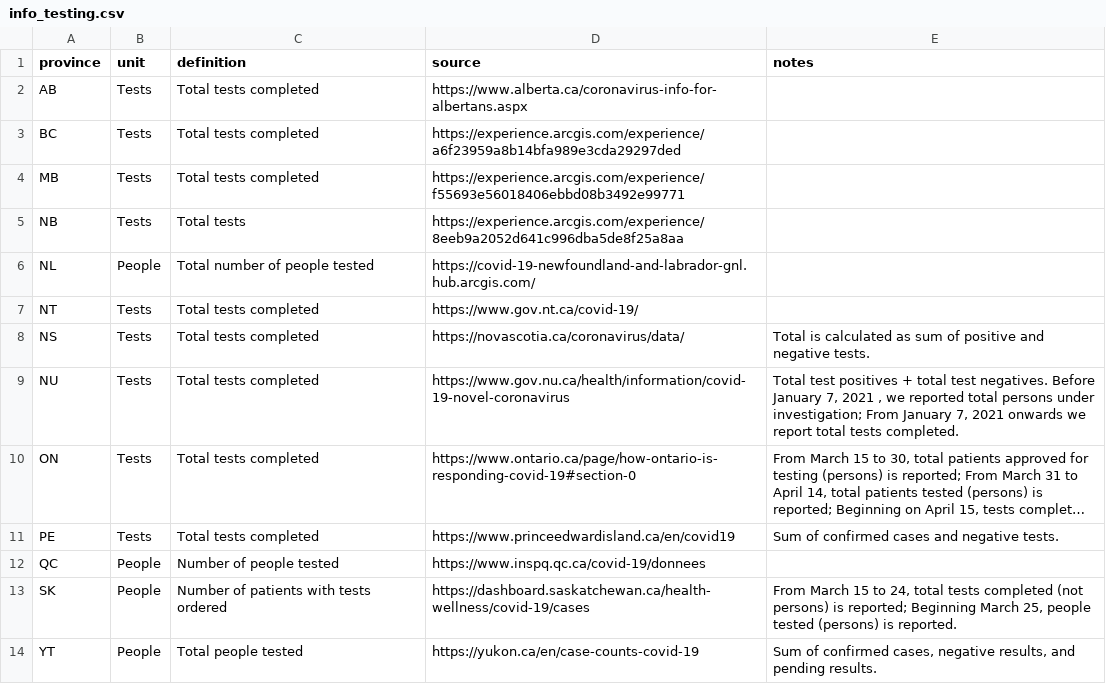
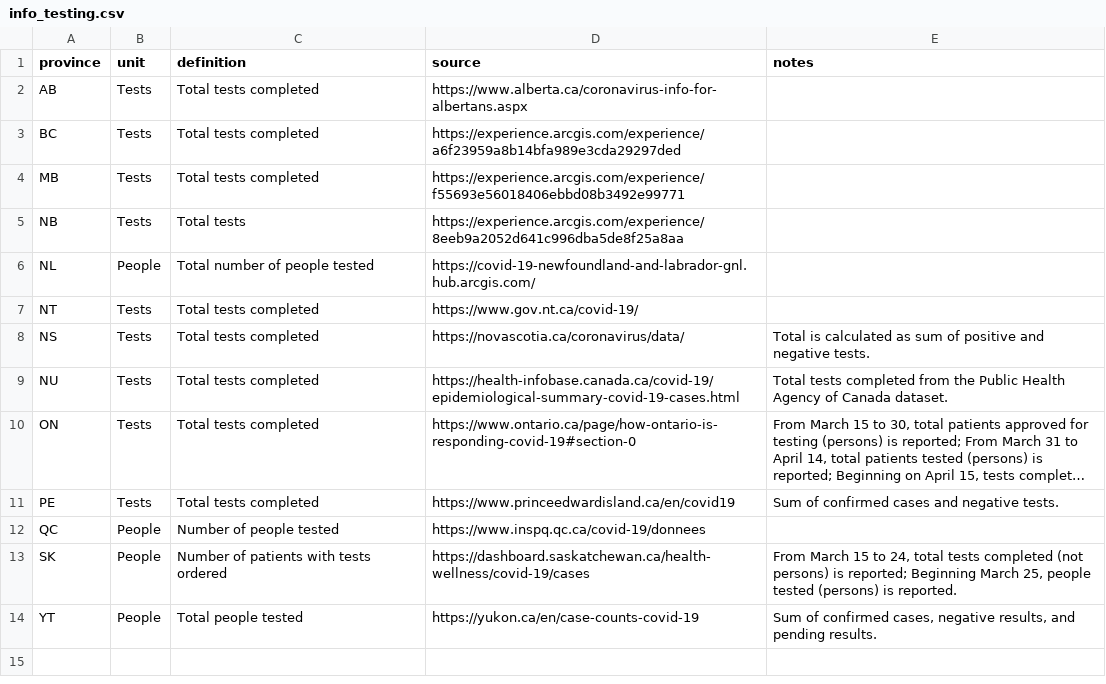
Before and after one commit to ccodwg/Covid19CanadaDashboard, a CSV file: text/info_testing.csv, drawn as a sheet; long unchanged cells end in …; the diff names each change by its address in the sheet, - before the commit and + after, or states it on an @@ line.

Commit message:
Update testing table.

```diff
--- a/text/info_testing.csv
+++ b/text/info_testing.csv
-D9 (source): https://www.gov.nu.ca/health/information/covid-19-novel-coronavirus
+D9 (source): https://health-infobase.canada.ca/covid-19/epidemiological-summary-covid-19-cases.html
-E9 (notes): Total test positives + total test negatives. Before January 7, 2021 , we reported total persons under investigation; From January 7, 2021 onwards we report total tests completed.
+E9 (notes): Total tests completed from the Public Health Agency of Canada dataset.
```
